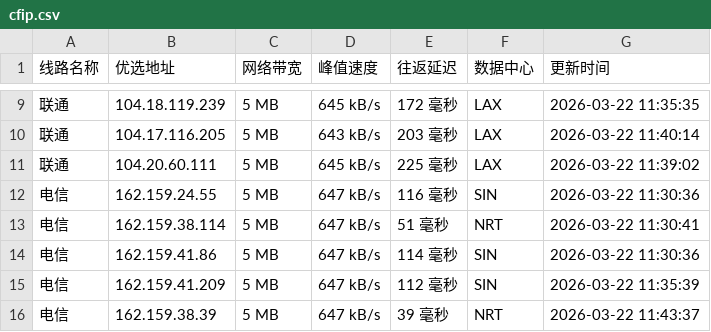
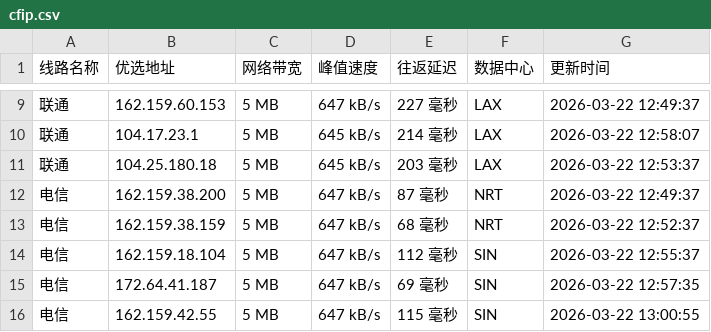
Before and after one commit to mading789/cfipv4db, a CSV file: cfip.csv, drawn as a sheet; only a part is shown, gaps mark what is left out; the diff covers the shown part only.

```diff
--- a/cfip.csv
+++ b/cfip.csv
@@ -9,8 +9,8 @@
-联通,104.18.119.239,5 MB,645 kB/s,172 毫秒,LAX,2026-03-22 11:35:35
-联通,104.17.116.205,5 MB,643 kB/s,203 毫秒,LAX,2026-03-22 11:40:14
-联通,104.20.60.111,5 MB,645 kB/s,225 毫秒,LAX,2026-03-22 11:39:02
-电信,162.159.24.55,5 MB,647 kB/s,116 毫秒,SIN,2026-03-22 11:30:36
-电信,162.159.38.114,5 MB,647 kB/s,51 毫秒,NRT,2026-03-22 11:30:41
-电信,162.159.41.86,5 MB,647 kB/s,114 毫秒,SIN,2026-03-22 11:30:36
-电信,162.159.41.209,5 MB,647 kB/s,112 毫秒,SIN,2026-03-22 11:35:39
-电信,162.159.38.39,5 MB,647 kB/s,39 毫秒,NRT,2026-03-22 11:43:37
+联通,162.159.60.153,5 MB,647 kB/s,227 毫秒,LAX,2026-03-22 12:49:37
+联通,104.17.23.1,5 MB,645 kB/s,214 毫秒,LAX,2026-03-22 12:58:07
+联通,104.25.180.18,5 MB,645 kB/s,203 毫秒,LAX,2026-03-22 12:53:37
+电信,162.159.38.200,5 MB,647 kB/s,87 毫秒,NRT,2026-03-22 12:49:37
+电信,162.159.38.159,5 MB,647 kB/s,68 毫秒,NRT,2026-03-22 12:52:37
+电信,162.159.18.104,5 MB,647 kB/s,112 毫秒,SIN,2026-03-22 12:55:37
+电信,172.64.41.187,5 MB,647 kB/s,69 毫秒,SIN,2026-03-22 12:57:35
+电信,162.159.42.55,5 MB,647 kB/s,115 毫秒,SIN,2026-03-22 13:00:55
```
Also changed, not shown: 30 edited cells elsewhere in this file, 1 other file.
